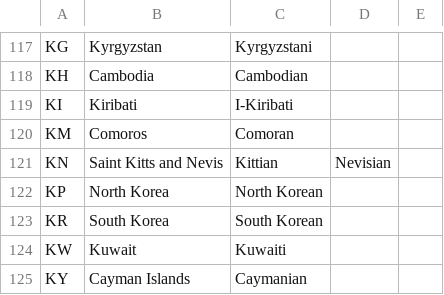
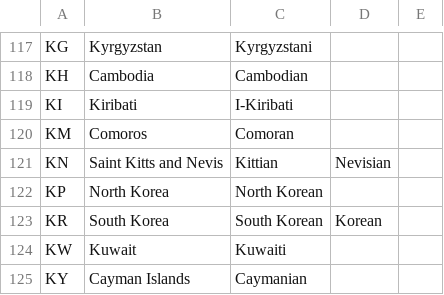
Before and after one commit to zero3smart/arrays_mean, a CSV file: local_modules/data_ingestion/resources/Countries-to-Demonyms.csv, drawn as a sheet; only a part is shown, gaps mark what is left out; the diff covers the shown part only.

```diff
--- a/local_modules/data_ingestion/resources/Countries-to-Demonyms.csv
+++ b/local_modules/data_ingestion/resources/Countries-to-Demonyms.csv
@@ -122,3 +122,3 @@ KN,Saint Kitts and Nevis,Kittian,Nevisian,
 KP,North Korea,North Korean,,
-KR,South Korea,South Korean,,
+KR,South Korea,South Korean,Korean,
 KW,Kuwait,Kuwaiti,,
```
Also changed, not shown: 5 added rows and 5 edited cells elsewhere in this file, 5 other files.
